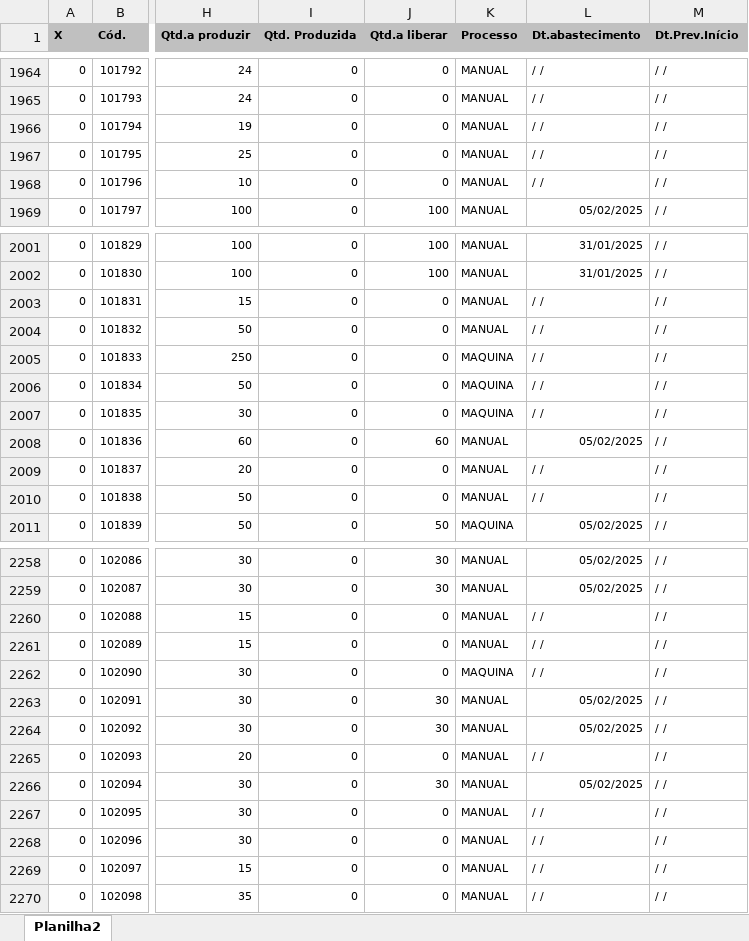
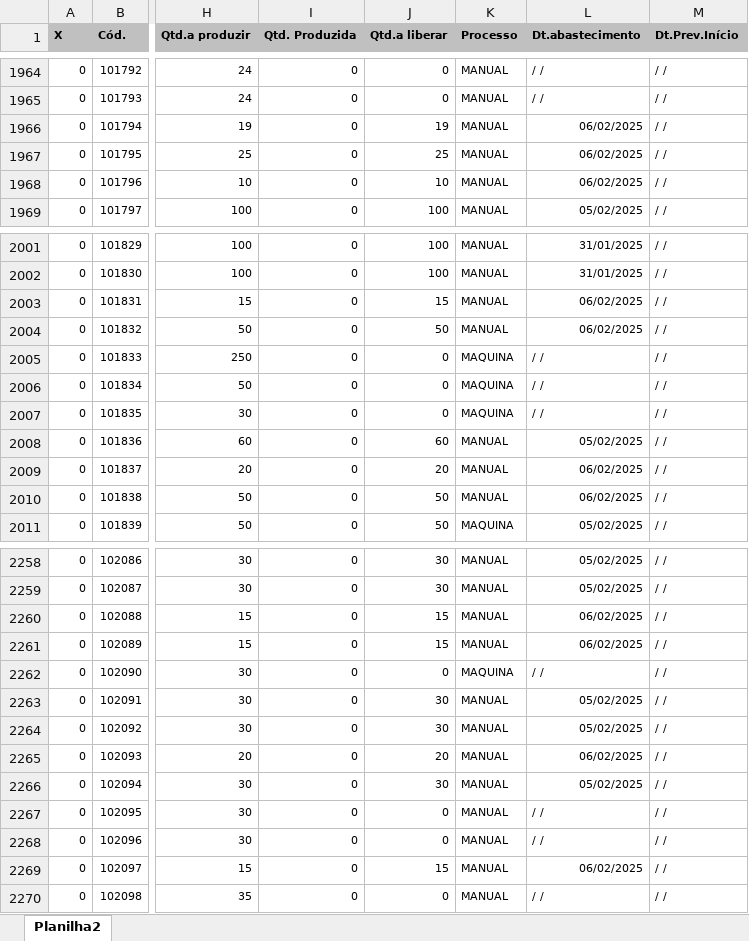
Before and after one commit to zcaus/newdash, an Excel workbook: planilha/ABASTECIDOS.XLSX, sheet Planilha2, drawn as a sheet; only a part is shown, gaps mark what is left out; values as stored, in another font and other column widths than the file's, no borders; the diff covers the shown part only; the diff names each change by its address in the sheet, - before the commit and + after, or states it on an @@ line.

```diff
--- a/planilha/ABASTECIDOS.XLSX (sheet Planilha2)
+++ b/planilha/ABASTECIDOS.XLSX (sheet Planilha2)
-J1966 (Qtd.a liberar): 0
+J1966 (Qtd.a liberar): 19
-L1966:L1968 (Dt.abastecimento): / /
+L1966:L1968 (Dt.abastecimento): 06/02/2025
-J1967 (Qtd.a liberar): 0
+J1967 (Qtd.a liberar): 25
-J1968 (Qtd.a liberar): 0
+J1968 (Qtd.a liberar): 10
-J2003 (Qtd.a liberar): 0
+J2003 (Qtd.a liberar): 15
-L2003:L2004 (Dt.abastecimento): / /
+L2003:L2004 (Dt.abastecimento): 06/02/2025
-J2004 (Qtd.a liberar): 0
+J2004 (Qtd.a liberar): 50
-J2009 (Qtd.a liberar): 0
+J2009 (Qtd.a liberar): 20
-L2009:L2010 (Dt.abastecimento): / /
+L2009:L2010 (Dt.abastecimento): 06/02/2025
-J2010 (Qtd.a liberar): 0
+J2010 (Qtd.a liberar): 50
-J2260:J2261 (Qtd.a liberar): 0
+J2260:J2261 (Qtd.a liberar): 15
-L2260:L2261 (Dt.abastecimento): / /
+L2260:L2261 (Dt.abastecimento): 06/02/2025
-J2265 (Qtd.a liberar): 0
+J2265 (Qtd.a liberar): 20
-L2265 (Dt.abastecimento): / /
+L2265 (Dt.abastecimento): 06/02/2025
-J2269 (Qtd.a liberar): 0
+J2269 (Qtd.a liberar): 15
-L2269 (Dt.abastecimento): / /
+L2269 (Dt.abastecimento): 06/02/2025
```
Also changed, not shown: 94 edited cells elsewhere in this sheet, planilha/PEDIDOS.XLSX, planilha/controledosistema.xlsx, 1 other file.
